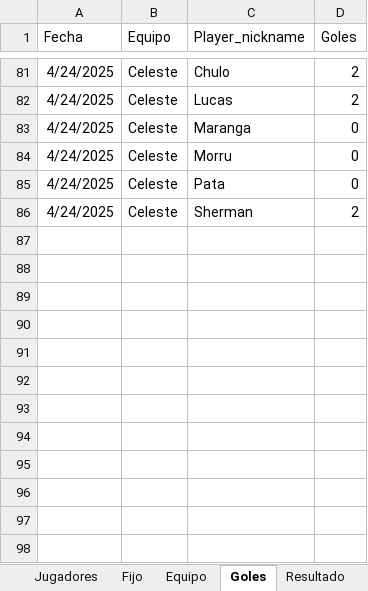
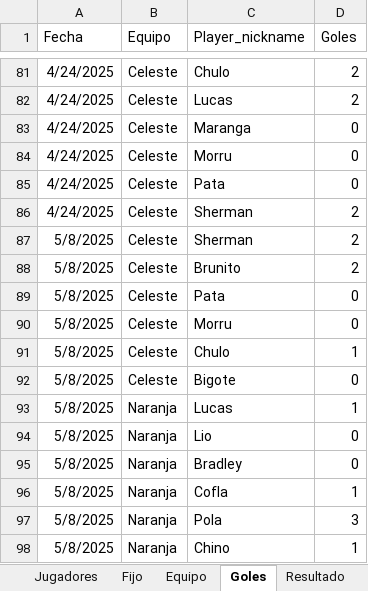
Before and after one commit to lladamartin/JuevesdelCorderoSusurrador, an Excel workbook: docs/Base Futbol Jueves del Cordero Susurrador.xlsx, sheet Goles, drawn as a sheet; only a part is shown, gaps mark what is left out; values as stored, in another font and other column widths than the file's, no borders; the diff names each change by its address in the sheet, - before the commit and + after, or states it on an @@ line.

```diff
--- a/docs/Base Futbol Jueves del Cordero Susurrador.xlsx (sheet Goles)
+++ b/docs/Base Futbol Jueves del Cordero Susurrador.xlsx (sheet Goles)
+row 87: 5/8/2025 | Celeste | Sherman | 2
+row 88: 5/8/2025 | Celeste | Brunito | 2
+row 89: 5/8/2025 | Celeste | Pata | 0
+row 90: 5/8/2025 | Celeste | Morru | 0
+row 91: 5/8/2025 | Celeste | Chulo | 1
+row 92: 5/8/2025 | Celeste | Bigote | 0
+row 93: 5/8/2025 | Naranja | Lucas | 1
+row 94: 5/8/2025 | Naranja | Lio | 0
+row 95: 5/8/2025 | Naranja | Bradley | 0
+row 96: 5/8/2025 | Naranja | Cofla | 1
+row 97: 5/8/2025 | Naranja | Pola | 3
+row 98: 5/8/2025 | Naranja | Chino | 1
```
Also changed, not shown: sheet Equipo, sheet Resultado, 1 other file.
